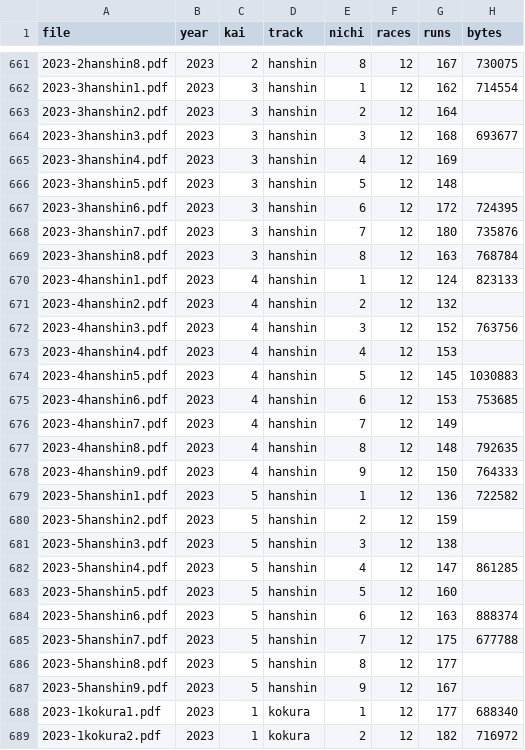
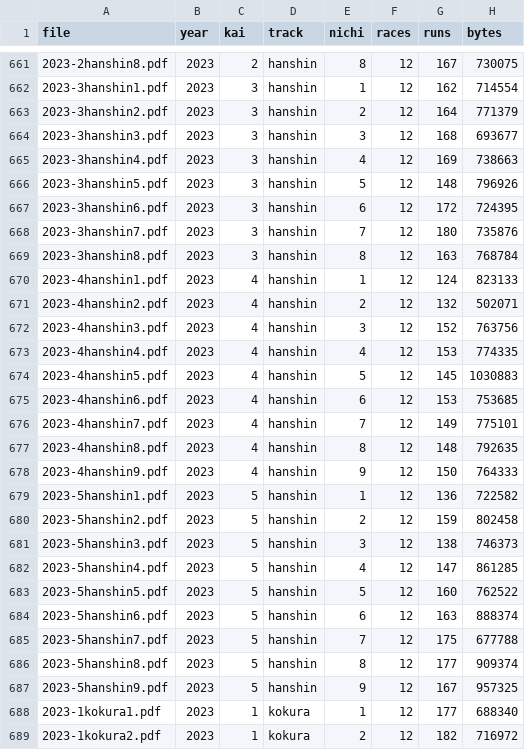
Before and after one commit to otakuan-pixel/jra2, a CSV file: data/results/index.csv, drawn as a sheet; only a part is shown, gaps mark what is left out; the diff covers the shown part only.

```diff
--- a/data/results/index.csv
+++ b/data/results/index.csv
@@ -662,6 +662,6 @@ file,year,kai,track,nichi,races,runs,bytes
 2023-3hanshin1.pdf,2023,3,hanshin,1,12,162,714554
-2023-3hanshin2.pdf,2023,3,hanshin,2,12,164,
+2023-3hanshin2.pdf,2023,3,hanshin,2,12,164,771379
 2023-3hanshin3.pdf,2023,3,hanshin,3,12,168,693677
-2023-3hanshin4.pdf,2023,3,hanshin,4,12,169,
-2023-3hanshin5.pdf,2023,3,hanshin,5,12,148,
+2023-3hanshin4.pdf,2023,3,hanshin,4,12,169,738663
+2023-3hanshin5.pdf,2023,3,hanshin,5,12,148,796926
 2023-3hanshin6.pdf,2023,3,hanshin,6,12,172,724395
@@ -670,8 +670,8 @@ file,year,kai,track,nichi,races,runs,bytes
 2023-4hanshin1.pdf,2023,4,hanshin,1,12,124,823133
-2023-4hanshin2.pdf,2023,4,hanshin,2,12,132,
+2023-4hanshin2.pdf,2023,4,hanshin,2,12,132,502071
 2023-4hanshin3.pdf,2023,4,hanshin,3,12,152,763756
-2023-4hanshin4.pdf,2023,4,hanshin,4,12,153,
+2023-4hanshin4.pdf,2023,4,hanshin,4,12,153,774335
 2023-4hanshin5.pdf,2023,4,hanshin,5,12,145,1030883
 2023-4hanshin6.pdf,2023,4,hanshin,6,12,153,753685
-2023-4hanshin7.pdf,2023,4,hanshin,7,12,149,
+2023-4hanshin7.pdf,2023,4,hanshin,7,12,149,775101
 2023-4hanshin8.pdf,2023,4,hanshin,8,12,148,792635
@@ -679,10 +679,10 @@ file,year,kai,track,nichi,races,runs,bytes
 2023-5hanshin1.pdf,2023,5,hanshin,1,12,136,722582
-2023-5hanshin2.pdf,2023,5,hanshin,2,12,159,
-2023-5hanshin3.pdf,2023,5,hanshin,3,12,138,
+2023-5hanshin2.pdf,2023,5,hanshin,2,12,159,802458
+2023-5hanshin3.pdf,2023,5,hanshin,3,12,138,746373
 2023-5hanshin4.pdf,2023,5,hanshin,4,12,147,861285
-2023-5hanshin5.pdf,2023,5,hanshin,5,12,160,
+2023-5hanshin5.pdf,2023,5,hanshin,5,12,160,762522
 2023-5hanshin6.pdf,2023,5,hanshin,6,12,163,888374
 2023-5hanshin7.pdf,2023,5,hanshin,7,12,175,677788
-2023-5hanshin8.pdf,2023,5,hanshin,8,12,177,
-2023-5hanshin9.pdf,2023,5,hanshin,9,12,167,
+2023-5hanshin8.pdf,2023,5,hanshin,8,12,177,909374
+2023-5hanshin9.pdf,2023,5,hanshin,9,12,167,957325
 2023-1kokura1.pdf,2023,1,kokura,1,12,177,688340
```
Also changed, not shown: 50 edited cells elsewhere in this file, 13 other files.
